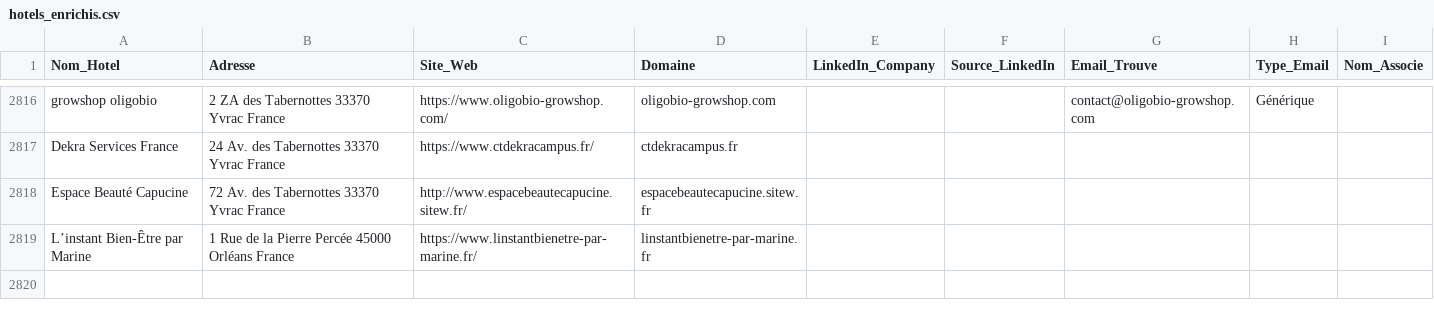
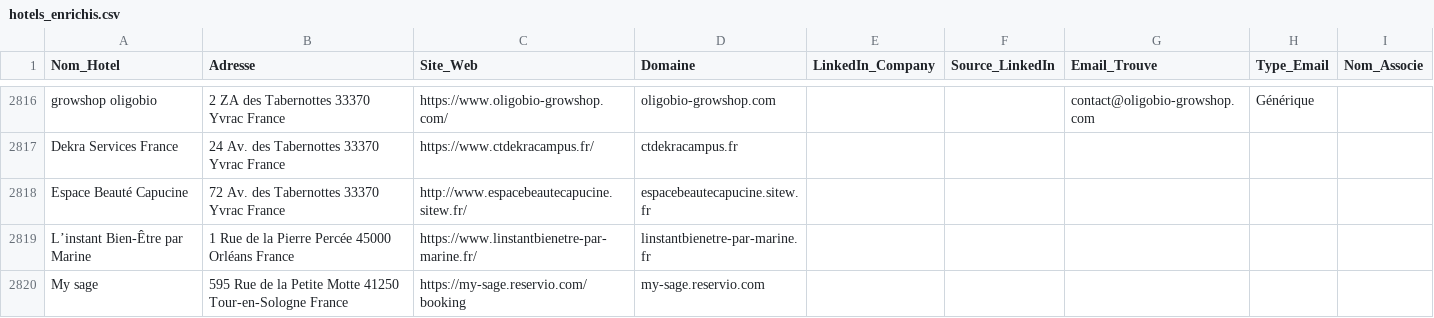
Before and after one commit to tsimokaza01-source/URL-4, a CSV file: hotels_enrichis.csv, drawn as a sheet; only a part is shown, gaps mark what is left out; the diff names each change by its address in the sheet, - before the commit and + after, or states it on an @@ line.

```diff
--- a/hotels_enrichis.csv
+++ b/hotels_enrichis.csv
+row 2820: My sage | 595 Rue de la Petite Motte 41250 Tour-en-Sologne France | https://my-sage.reservio.com/booking | my-sage.reservio.com
```
Also changed, not shown: liste_hotels.csv.
